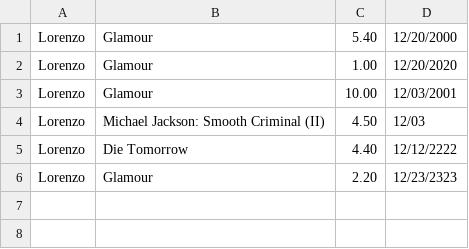
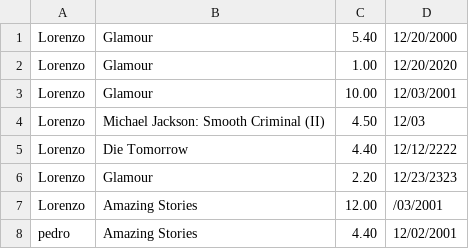
Before and after one commit to Lorenzuou/TRABALHO_TEP, a CSV file: data/historicos.csv, drawn as a sheet; the diff names each change by its address in the sheet, - before the commit and + after, or states it on an @@ line.

```diff
--- a/data/historicos.csv
+++ b/data/historicos.csv
+row 7: Lorenzo | Amazing Stories | 12.00 | /03/2001
+row 8: pedro | Amazing Stories | 4.40 | 12/02/2001
```
Also changed, not shown: data/usuarios.csv, 7 other files.
